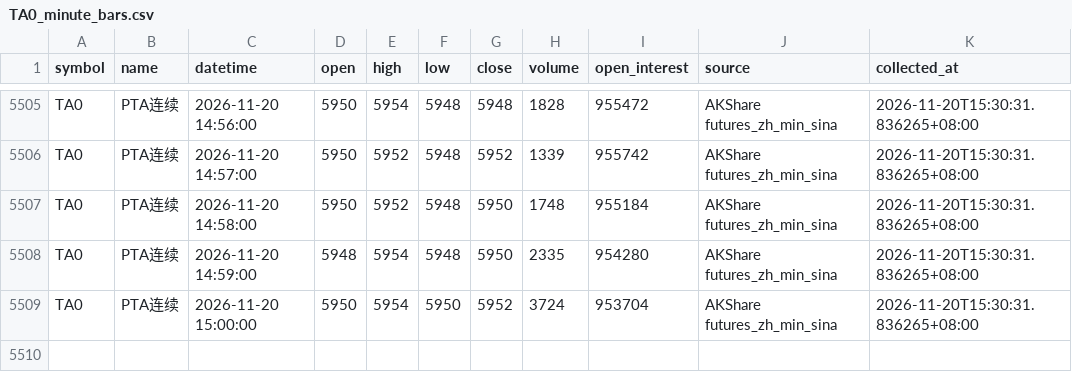
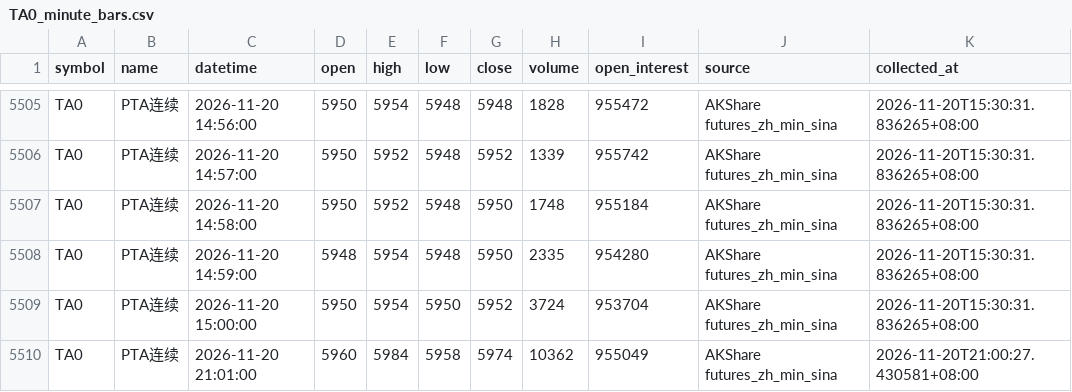
Before and after one commit to luckyjohnlucky/akshare-futures-data, a CSV file: output/TA0_minute_bars.csv, drawn as a sheet; only a part is shown, gaps mark what is left out; the diff names each change by its address in the sheet, - before the commit and + after, or states it on an @@ line.

```diff
--- a/output/TA0_minute_bars.csv
+++ b/output/TA0_minute_bars.csv
+row 5510: TA0 | PTA连续 | 2026-11-20 21:01:00 | 5960 | 5984 | 5958 | 5974 | 10362 | 955049 | AKShare futures_zh_min_sina | 2026-11-20T21:00:27.430581+08:00
```
Also changed, not shown: output/FG0_minute_bars.csv, output/HC0_minute_bars.csv, 6 other files.
